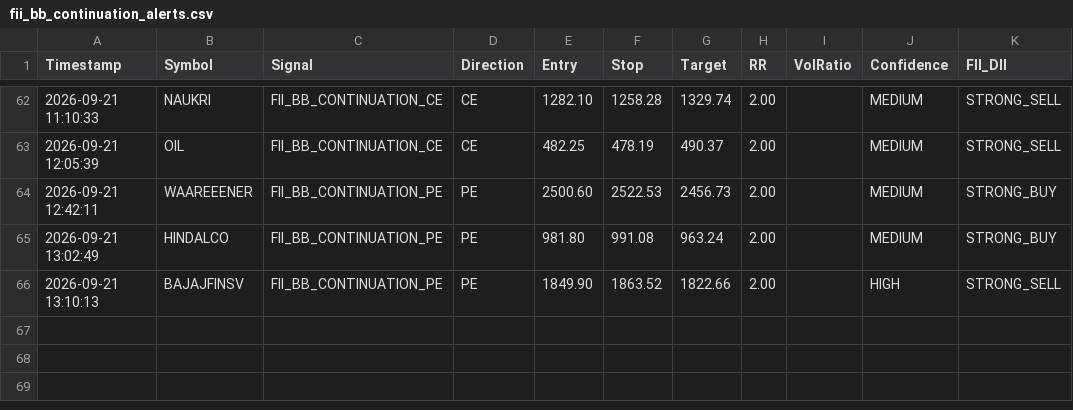
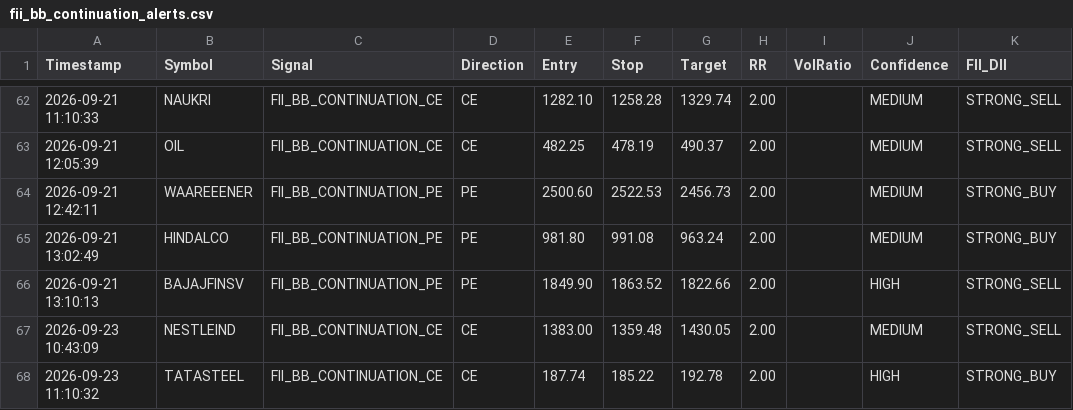
Before and after one commit to frzkhn155-ai/Final, a CSV file: fii_bb_continuation_alerts.csv, drawn as a sheet; only a part is shown, gaps mark what is left out; the diff names each change by its address in the sheet, - before the commit and + after, or states it on an @@ line.

```diff
--- a/fii_bb_continuation_alerts.csv
+++ b/fii_bb_continuation_alerts.csv
+row 67: 2026-09-23 10:43:09 | NESTLEIND | FII_BB_CONTINUATION_CE | CE | 1383.00 | 1359.48 | 1430.05 | 2.00 |  | MEDIUM | STRONG_SELL
+row 68: 2026-09-23 11:10:32 | TATASTEEL | FII_BB_CONTINUATION_CE | CE | 187.74 | 185.22 | 192.78 | 2.00 |  | HIGH | STRONG_BUY
```
Also changed, not shown: dual_tf_bb_alerts.csv, orb_15_signals.csv, 12 other files.
